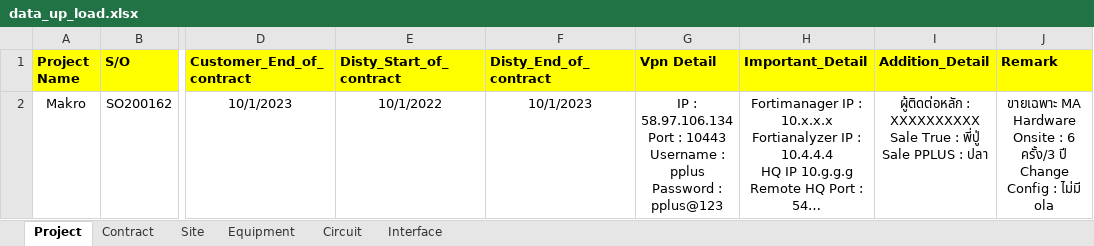
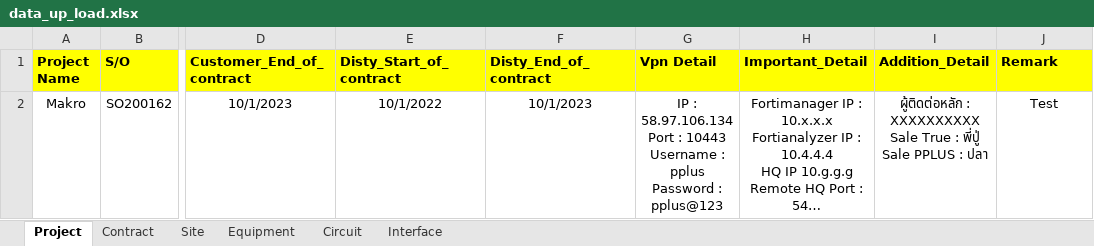
Before and after one commit to NatSuraden/noc_noc_project, an Excel workbook: noc_project/upload/data_up_load.xlsx, sheet Project, drawn as a sheet; only a part is shown, gaps mark what is left out; long unchanged cells end in …; values as stored, in another font and other column widths than the file's, no borders; ↵ is a line break in a cell; the diff names each change by its address in the sheet, - before the commit and + after, or states it on an @@ line.

```diff
--- a/noc_project/upload/data_up_load.xlsx (sheet Project)
+++ b/noc_project/upload/data_up_load.xlsx (sheet Project)
-J2 (Remark): ขายเฉพาะ MA Hardware ↵ Onsite : 6 ครั้ง/3 ปี ↵ Change Config : ไม่มี ola
+J2 (Remark): Test
```
Also changed, not shown: 1 other file.
